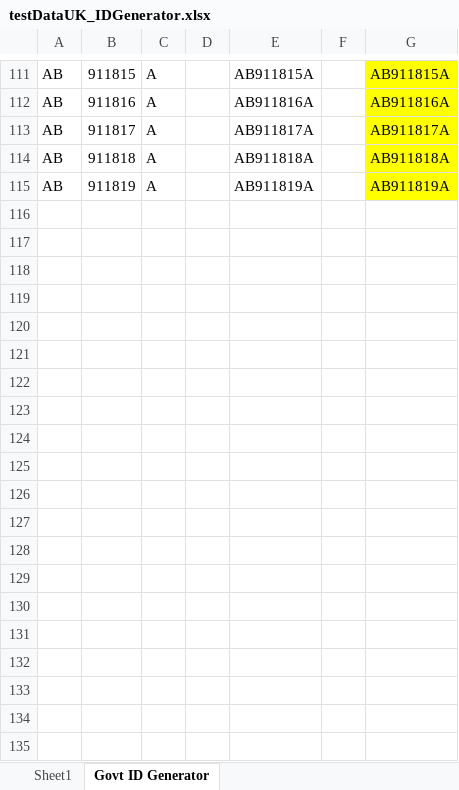
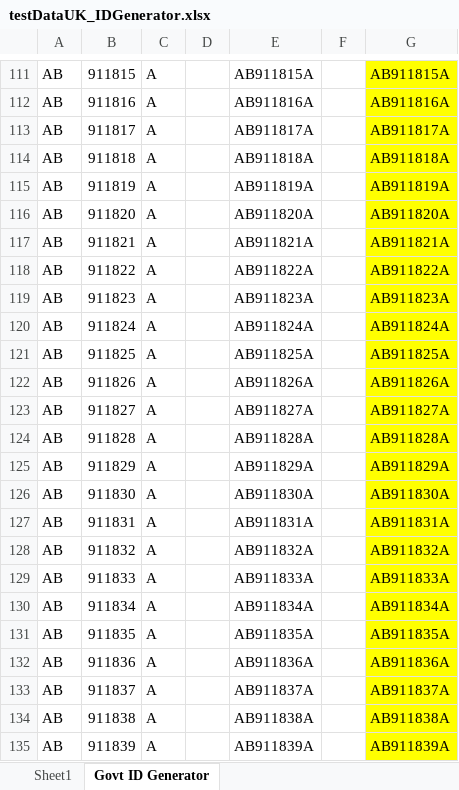
Before and after one commit to VasanthEzhilkumar/WorkdayRepo, an Excel workbook: Data/testDataUK_IDGenerator.xlsx, sheet Govt ID Generator, drawn as a sheet; only a part is shown, gaps mark what is left out; values as stored, in another font and other column widths than the file's, no borders; the diff covers the shown part only; the diff names each change by its address in the sheet, - before the commit and + after, or states it on an @@ line.

```diff
--- a/Data/testDataUK_IDGenerator.xlsx (sheet Govt ID Generator)
+++ b/Data/testDataUK_IDGenerator.xlsx (sheet Govt ID Generator)
+row 116: AB | 911820 | A |  | AB911820A |  | AB911820A
+row 117: AB | 911821 | A |  | AB911821A |  | AB911821A
+row 118: AB | 911822 | A |  | AB911822A |  | AB911822A
+row 119: AB | 911823 | A |  | AB911823A |  | AB911823A
+row 120: AB | 911824 | A |  | AB911824A |  | AB911824A
+row 121: AB | 911825 | A |  | AB911825A |  | AB911825A
+row 122: AB | 911826 | A |  | AB911826A |  | AB911826A
+row 123: AB | 911827 | A |  | AB911827A |  | AB911827A
+row 124: AB | 911828 | A |  | AB911828A |  | AB911828A
+row 125: AB | 911829 | A |  | AB911829A |  | AB911829A
+row 126: AB | 911830 | A |  | AB911830A |  | AB911830A
+row 127: AB | 911831 | A |  | AB911831A |  | AB911831A
+row 128: AB | 911832 | A |  | AB911832A |  | AB911832A
+row 129: AB | 911833 | A |  | AB911833A |  | AB911833A
+row 130: AB | 911834 | A |  | AB911834A |  | AB911834A
+row 131: AB | 911835 | A |  | AB911835A |  | AB911835A
+row 132: AB | 911836 | A |  | AB911836A |  | AB911836A
+row 133: AB | 911837 | A |  | AB911837A |  | AB911837A
+row 134: AB | 911838 | A |  | AB911838A |  | AB911838A
+row 135: AB | 911839 | A |  | AB911839A |  | AB911839A
```
Also changed, not shown: 10 added rows elsewhere in this sheet, Data/Hires/Workday_NewHire_Czechia_Regression_PK14.xlsx, Data/Hires/Workday_NewHire_UKNI_Regression_PK14.xlsx, 34 other files.
